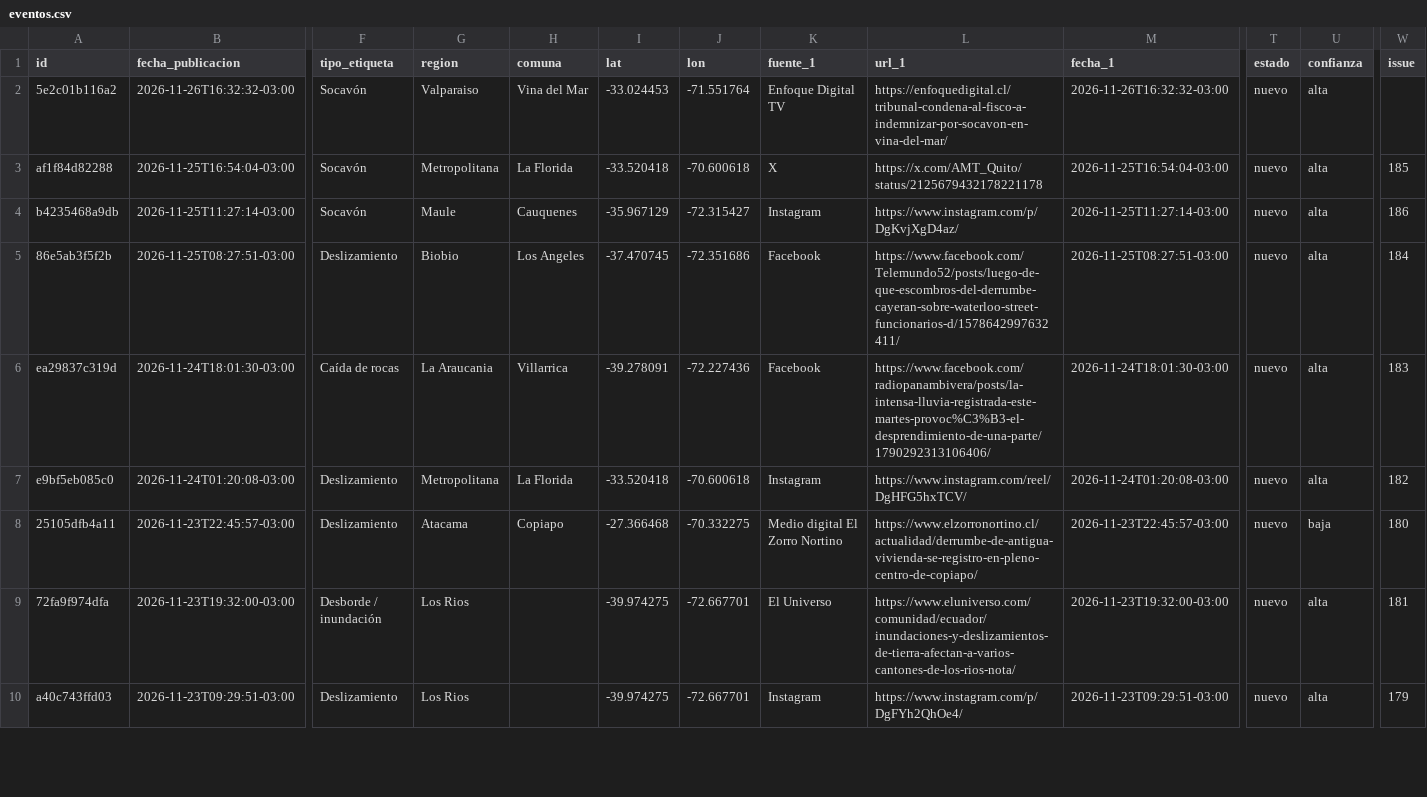
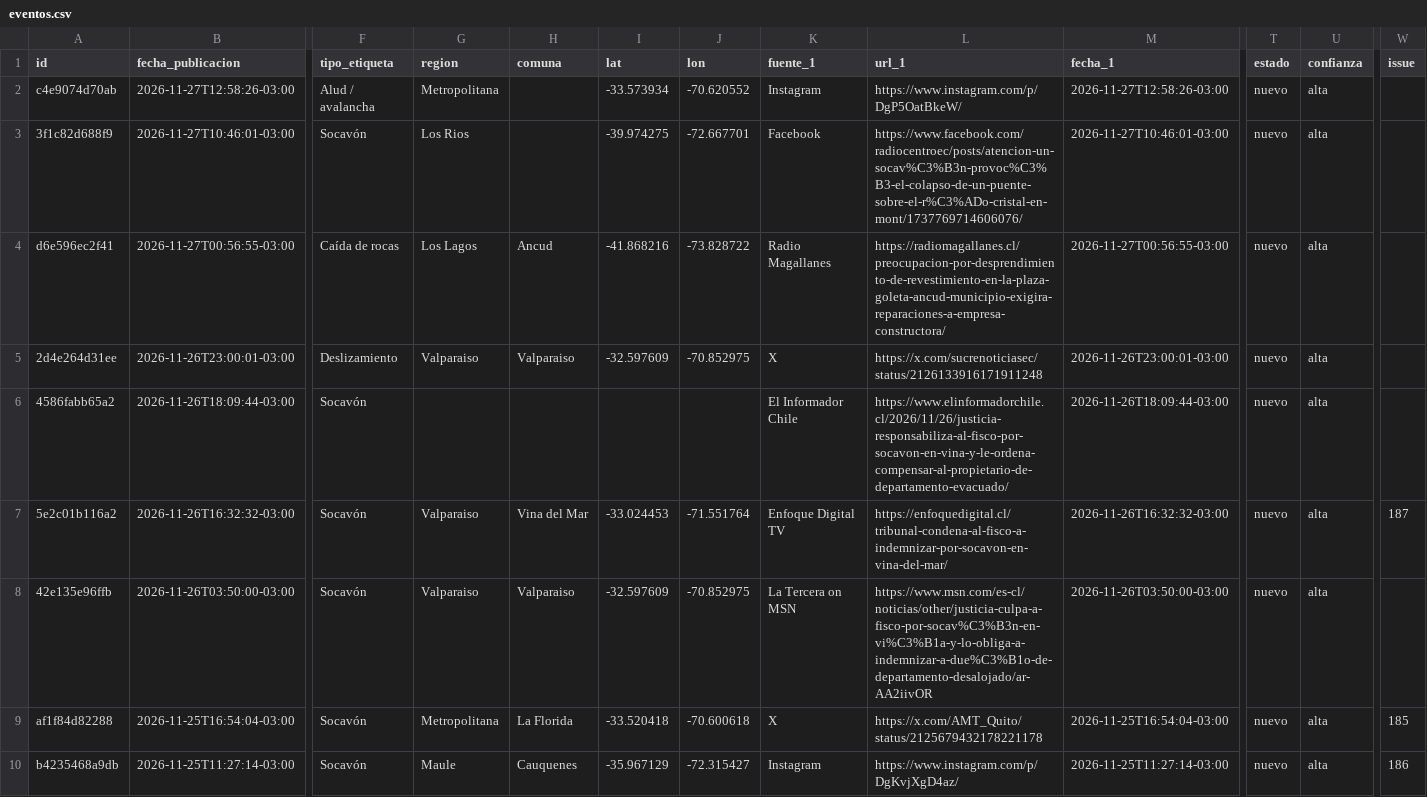
Before and after one commit to jalvarezamadogeologo/buscador-remociones, a CSV file: docs/eventos.csv, drawn as a sheet; only a part is shown, gaps mark what is left out; the shorter side is filled out with more unchanged rows; addresses are those after the commit; rows hold the shown columns only; the diff names each change by its address in the sheet, - before the commit and + after, or states it on an @@ line.

```diff
--- a/docs/eventos.csv
+++ b/docs/eventos.csv
+row 2: c4e9074d70ab | 2026-11-27T12:58:26-03:00 | Alud / avalancha | Metropolitana |  | -33.573934 | -70.620552 | Instagram | https://www.instagram.com/p/DgP5OatBkeW/ | 2026-11-27T12:58:26-03:00 | nuevo | alta
+row 3: 3f1c82d688f9 | 2026-11-27T10:46:01-03:00 | Socavón | Los Rios |  | -39.974275 | -72.667701 | Facebook | https://www.facebook.com/radiocentroec/posts/atencion-un-socav%C3%B3n-provoc%C3%B3-el-colapso-de-un-puente-sobre-el-r%C3%ADo-cristal-en-mont/1737769714606076/ | 2026-11-27T10:46:01-03:00 | nuevo | alta
+row 4: d6e596ec2f41 | 2026-11-27T00:56:55-03:00 | Caída de rocas | Los Lagos | Ancud | -41.868216 | -73.828722 | Radio Magallanes | https://radiomagallanes.cl/preocupacion-por-desprendimiento-de-revestimiento-en-la-plaza-goleta-ancud-municipio-exigira-reparaciones-a-empresa-constructora/ | 2026-11-27T00:56:55-03:00 | nuevo | alta
+row 5: 2d4e264d31ee | 2026-11-26T23:00:01-03:00 | Deslizamiento | Valparaiso | Valparaiso | -32.597609 | -70.852975 | X | https://x.com/sucrenoticiasec/status/2126133916171911248 | 2026-11-26T23:00:01-03:00 | nuevo | alta
+row 6: 4586fabb65a2 | 2026-11-26T18:09:44-03:00 | Socavón |  |  |  |  | El Informador Chile | https://www.elinformadorchile.cl/2026/11/26/justicia-responsabiliza-al-fisco-por-socavon-en-vina-y-le-ordena-compensar-al-propietario-de-departamento-evacuado/ | 2026-11-26T18:09:44-03:00 | nuevo | alta
-W7 (issue): (empty)
+W7 (issue): 187
+row 8: 42e135e96ffb | 2026-11-26T03:50:00-03:00 | Socavón | Valparaiso | Valparaiso | -32.597609 | -70.852975 | La Tercera on MSN | https://www.msn.com/es-cl/noticias/other/justicia-culpa-a-fisco-por-socav%C3%B3n-en-vi%C3%B1a-y-lo-obliga-a-indemnizar-a-due%C3%B1o-de-departamento-desalojado/ar-AA2iivOR | 2026-11-26T03:50:00-03:00 | nuevo | alta
```
Also changed, not shown: data/eventos.csv, 6 other files.
